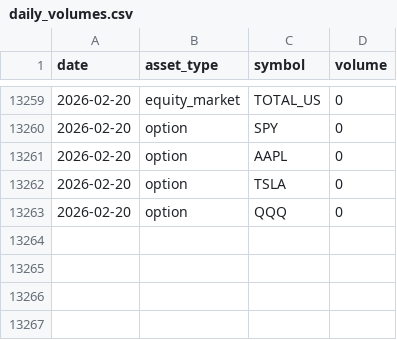
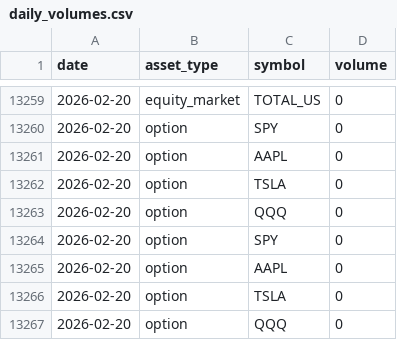
Before and after one commit to amorton45/market-volume-tracker, a CSV file: daily_volumes.csv, drawn as a sheet; only a part is shown, gaps mark what is left out; the diff names each change by its address in the sheet, - before the commit and + after, or states it on an @@ line.

```diff
--- a/daily_volumes.csv
+++ b/daily_volumes.csv
+row 13264: 2026-02-20 | option | SPY | 0
+row 13265: 2026-02-20 | option | AAPL | 0
+row 13266: 2026-02-20 | option | TSLA | 0
+row 13267: 2026-02-20 | option | QQQ | 0
```
